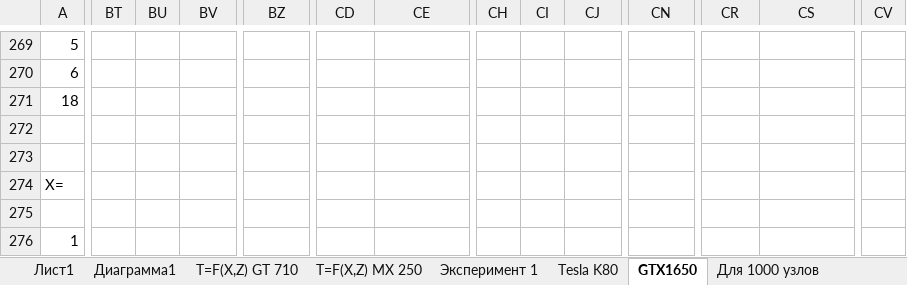
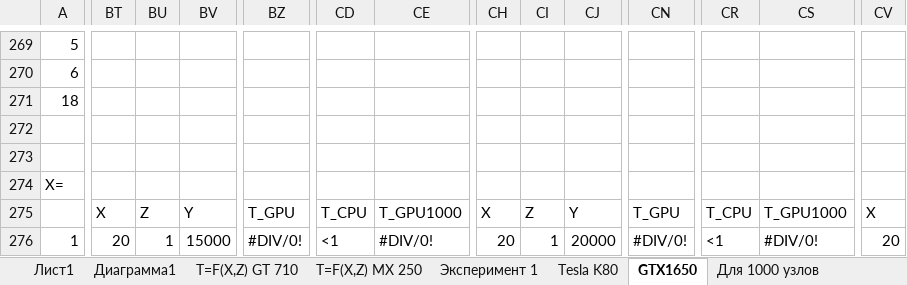
Before and after one commit to LitvinovVN/CudaLearning, an Excel workbook: _09_PtmConvTest/Graphics.xlsx, sheet GTX1650, drawn as a sheet; only a part is shown, gaps mark what is left out; values as stored, in another font and other column widths than the file's, no cell formats; the diff covers the shown part only; the diff names each change by its address in the sheet, - before the commit and + after, or states it on an @@ line.

```diff
--- a/_09_PtmConvTest/Graphics.xlsx (sheet GTX1650)
+++ b/_09_PtmConvTest/Graphics.xlsx (sheet GTX1650)
-BT275: (empty)
+BT275: X
-BU275: (empty)
+BU275: Z
-BV275: (empty)
+BV275: Y
-BZ275: (empty)
+BZ275: T_GPU
-CD275: (empty)
+CD275: T_CPU
-CE275: (empty)
+CE275: T_GPU1000
-CH275: (empty)
+CH275: X
-CI275: (empty)
+CI275: Z
-CJ275: (empty)
+CJ275: Y
-CN275: (empty)
+CN275: T_GPU
-CR275: (empty)
+CR275: T_CPU
-CS275: (empty)
+CS275: T_GPU1000
-CV275: (empty)
+CV275: X
-BT276: (empty)
+BT276: 20
-BU276: (empty)
+BU276: 1
-BV276: (empty)
+BV276: 15000
-BZ276: (empty)
+BZ276: #DIV/0!
-CD276: (empty)
+CD276: <1
-CE276: (empty)
+CE276: #DIV/0!
-CH276: (empty)
+CH276: 20
-CI276: (empty)
+CI276: 1
-CJ276: (empty)
+CJ276: 20000
-CN276: (empty)
+CN276: #DIV/0!
-CR276: (empty)
+CR276: <1
-CS276: (empty)
+CS276: #DIV/0!
-CV276: (empty)
+CV276: 20
```
Also changed, not shown: 751 edited cells elsewhere in this sheet, cell formats, 1 other file.
